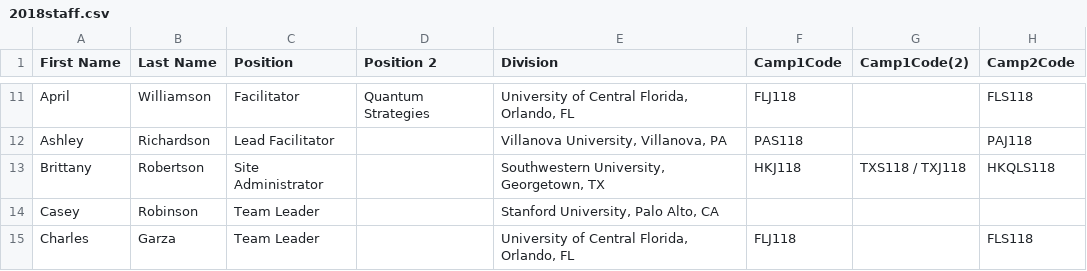
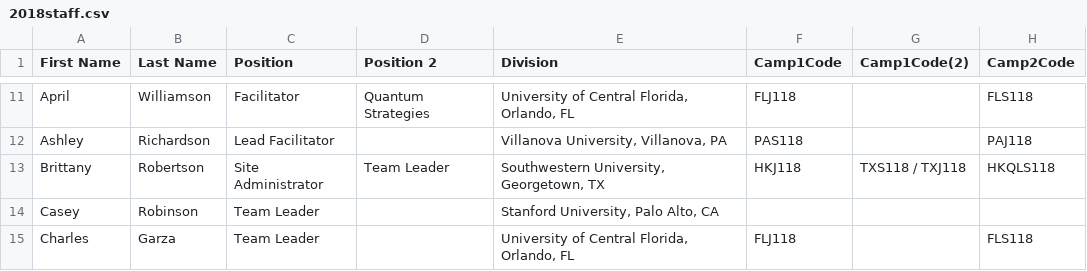
Before and after one commit to QLN-SuperCamp/Payroll, a CSV file: admin/2018staff.csv, drawn as a sheet; only a part is shown, gaps mark what is left out; the diff covers the shown part only; the diff names each change by its address in the sheet, - before the commit and + after, or states it on an @@ line.

Commit message:
Update CampMinder Report

```diff
--- a/admin/2018staff.csv
+++ b/admin/2018staff.csv
-D13 (Position 2): (empty)
+D13 (Position 2): Team Leader
```
Also changed, not shown: 1 added row and 5 edited cells elsewhere in this file, 1 other file.
